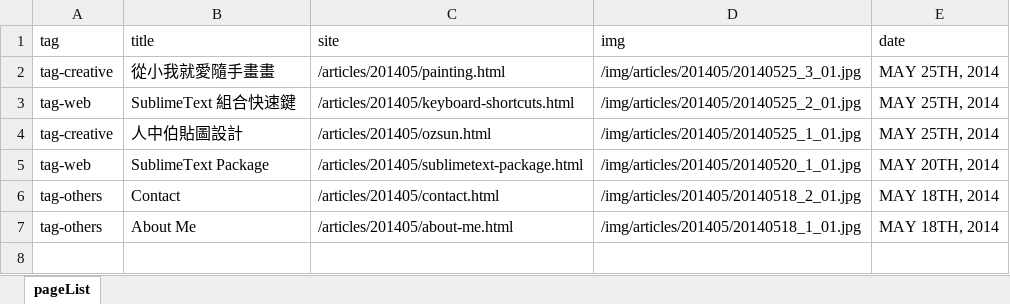
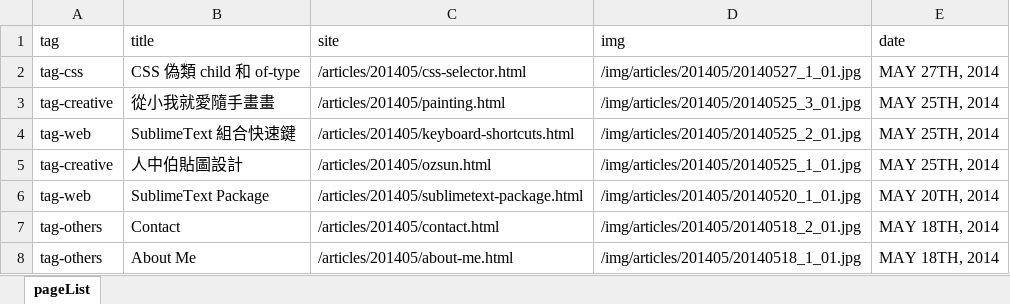
Before and after one commit to oxxostudio/oxxostudio.github.io, an Excel workbook: excel/pageList.xlsx, sheet pageList, drawn as a sheet; values as stored, in another font and other column widths than the file's, no borders; the diff names each change by its address in the sheet, - before the commit and + after, or states it on an @@ line.

Commit message:
add css-selector.html

```diff
--- a/excel/pageList.xlsx (sheet pageList)
+++ b/excel/pageList.xlsx (sheet pageList)
+row 2: tag-css | CSS 偽類 child 和 of-type | /articles/201405/css-selector.html | /img/articles/201405/20140527_1_01.jpg | MAY 27TH, 2014
```
Also changed, not shown: 10 other files.
